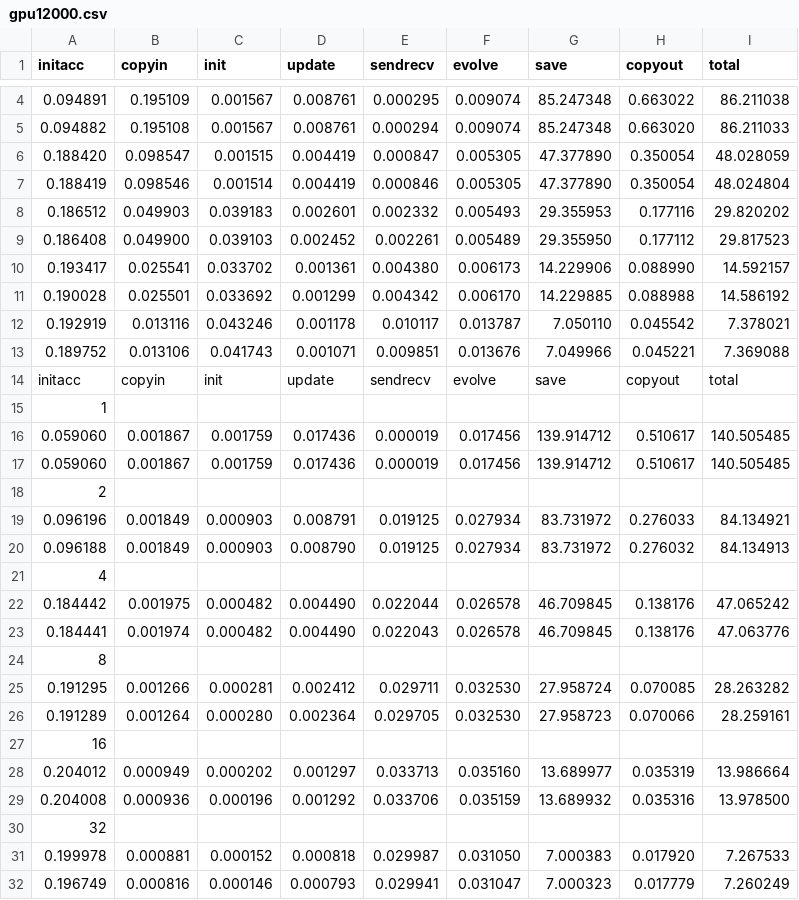
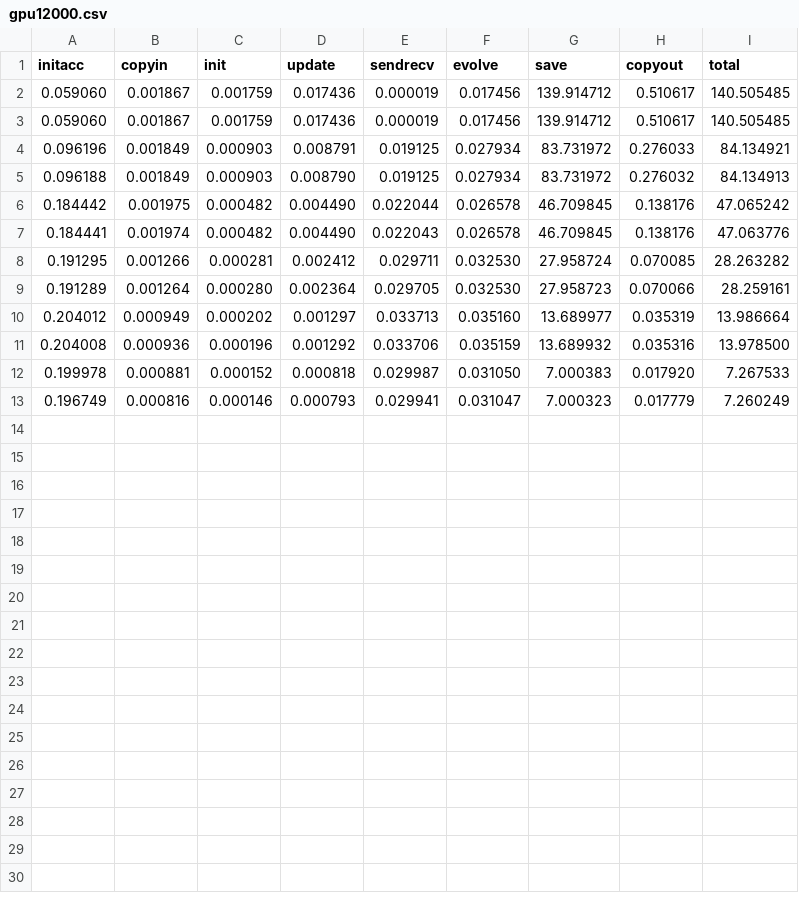
Before and after one commit to DavideRossi1/AdvancedHPC-Project, a CSV file: Jacobi/data/gpu12000.csv, drawn as a sheet; only a part is shown, gaps mark what is left out; the diff covers the shown part only; the diff names each change by its address in the sheet, - before the commit and + after, or states it on an @@ line.

Commit message:
Fixed data, added descriptions to MatMul, added gif to jacobi

```diff
--- a/Jacobi/data/gpu12000.csv
+++ b/Jacobi/data/gpu12000.csv
-row 4: 0.094891 | 0.195109 | 0.001567 | 0.008761 | 0.000295 | 0.009074 | 85.247348 | 0.663022 | 86.211038
-row 5: 0.094882 | 0.195108 | 0.001567 | 0.008761 | 0.000294 | 0.009074 | 85.247348 | 0.663020 | 86.211033
-row 6: 0.188420 | 0.098547 | 0.001515 | 0.004419 | 0.000847 | 0.005305 | 47.377890 | 0.350054 | 48.028059
-row 7: 0.188419 | 0.098546 | 0.001514 | 0.004419 | 0.000846 | 0.005305 | 47.377890 | 0.350054 | 48.024804
-row 8: 0.186512 | 0.049903 | 0.039183 | 0.002601 | 0.002332 | 0.005493 | 29.355953 | 0.177116 | 29.820202
-row 9: 0.186408 | 0.049900 | 0.039103 | 0.002452 | 0.002261 | 0.005489 | 29.355950 | 0.177112 | 29.817523
-row 10: 0.193417 | 0.025541 | 0.033702 | 0.001361 | 0.004380 | 0.006173 | 14.229906 | 0.088990 | 14.592157
-row 11: 0.190028 | 0.025501 | 0.033692 | 0.001299 | 0.004342 | 0.006170 | 14.229885 | 0.088988 | 14.586192
-row 12: 0.192919 | 0.013116 | 0.043246 | 0.001178 | 0.010117 | 0.013787 | 7.050110 | 0.045542 | 7.378021
-row 13: 0.189752 | 0.013106 | 0.041743 | 0.001071 | 0.009851 | 0.013676 | 7.049966 | 0.045221 | 7.369088
-row 14: initacc | copyin | init | update | sendrecv | evolve | save | copyout | total
-row 15: 1
-row 18: 2
-row 21: 4
-row 24: 8
-row 27: 16
-row 30: 32
```
Also changed, not shown: 2 removed rows elsewhere in this file, Jacobi/data/cpu1200.csv, Jacobi/data/cpu12000.csv, 32 other files.
